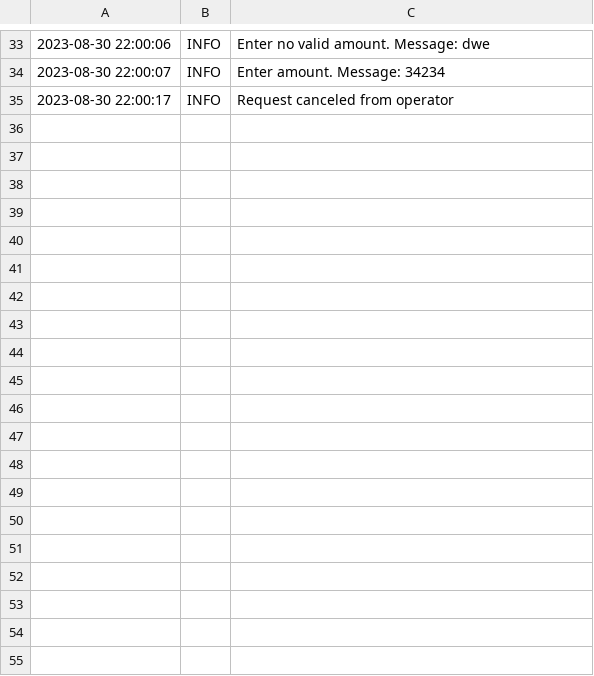
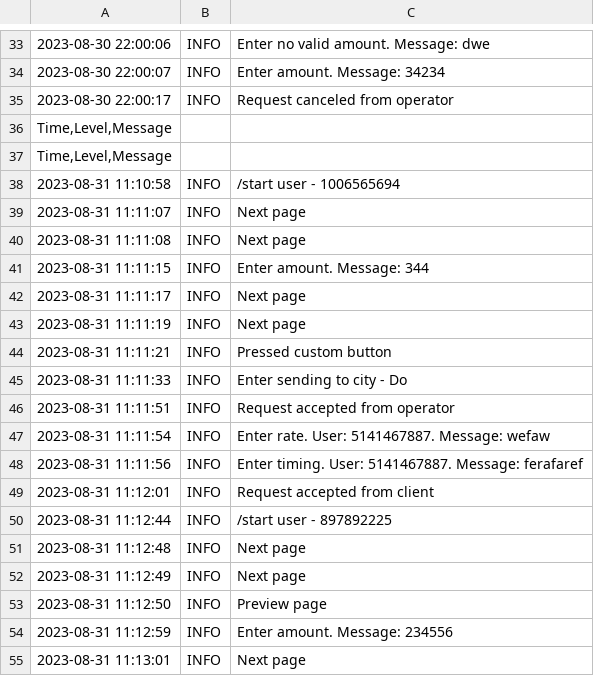
Before and after one commit to denysyakymchuk/TelegramBot, a CSV file: logs.csv, drawn as a sheet; only a part is shown, gaps mark what is left out; the diff covers the shown part only; the diff names each change by its address in the sheet, - before the commit and + after, or states it on an @@ line.

```diff
--- a/logs.csv
+++ b/logs.csv
+row 36: Time,Level,Message
+row 37: Time,Level,Message
+row 38: 2023-08-31 11:10:58 | INFO | /start user - 1006565694
+row 39: 2023-08-31 11:11:07 | INFO | Next page
+row 40: 2023-08-31 11:11:08 | INFO | Next page
+row 41: 2023-08-31 11:11:15 | INFO | Enter amount. Message: 344
+row 42: 2023-08-31 11:11:17 | INFO | Next page
+row 43: 2023-08-31 11:11:19 | INFO | Next page
+row 44: 2023-08-31 11:11:21 | INFO | Pressed custom button
+row 45: 2023-08-31 11:11:33 | INFO | Enter sending to city - Do
+row 46: 2023-08-31 11:11:51 | INFO | Request accepted from operator
+row 47: 2023-08-31 11:11:54 | INFO | Enter rate. User: 5141467887. Message: wefaw
+row 48: 2023-08-31 11:11:56 | INFO | Enter timing. User: 5141467887. Message: ferafaref
+row 49: 2023-08-31 11:12:01 | INFO | Request accepted from client
+row 50: 2023-08-31 11:12:44 | INFO | /start user - 897892225
+row 51: 2023-08-31 11:12:48 | INFO | Next page
+row 52: 2023-08-31 11:12:49 | INFO | Next page
+row 53: 2023-08-31 11:12:50 | INFO | Preview page
+row 54: 2023-08-31 11:12:59 | INFO | Enter amount. Message: 234556
+row 55: 2023-08-31 11:13:01 | INFO | Next page
```
Also changed, not shown: 45 added rows elsewhere in this file, 7 other files.
